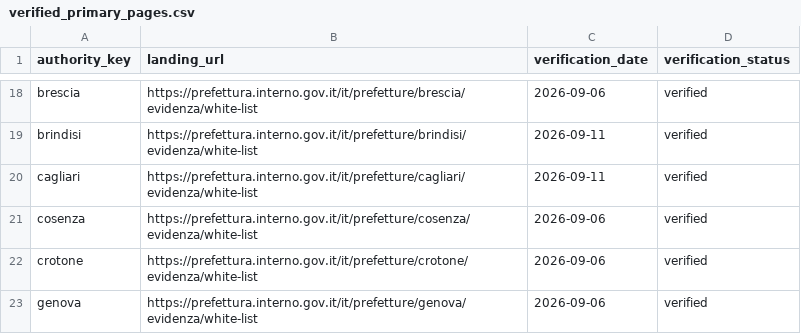
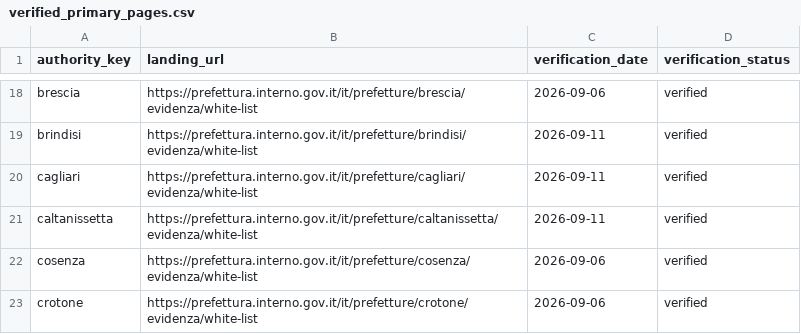
Before and after one commit to colazeta/italian-anti-mafia-whitelist, a CSV file: data/source_registry/verified_primary_pages.csv, drawn as a sheet; only a part is shown, gaps mark what is left out; the shorter side is filled out with more unchanged rows.

```diff
--- a/data/source_registry/verified_primary_pages.csv
+++ b/data/source_registry/verified_primary_pages.csv
@@ -20,2 +20,3 @@ brindisi,https://prefettura.interno.gov.it/it/prefetture/brindisi/evidenza/white
 cagliari,https://prefettura.interno.gov.it/it/prefetture/cagliari/evidenza/white-list,2026-09-11,verified
+caltanissetta,https://prefettura.interno.gov.it/it/prefetture/caltanissetta/evidenza/white-list,2026-09-11,verified
 cosenza,https://prefettura.interno.gov.it/it/prefetture/cosenza/evidenza/white-list,2026-09-06,verified
```
Also changed, not shown: data/catalog.csv, data/source_registry/source_series_inventory.csv, 10 other files.
